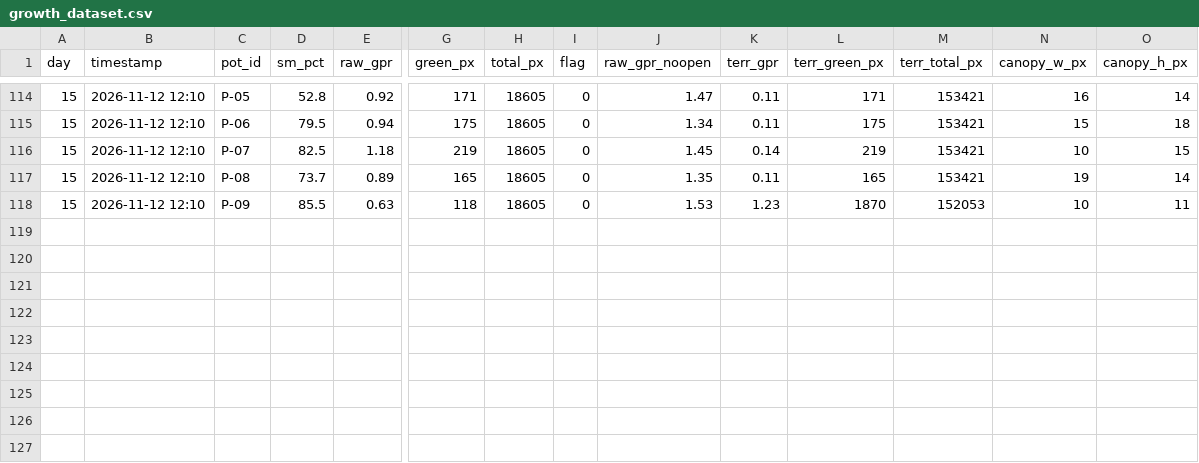
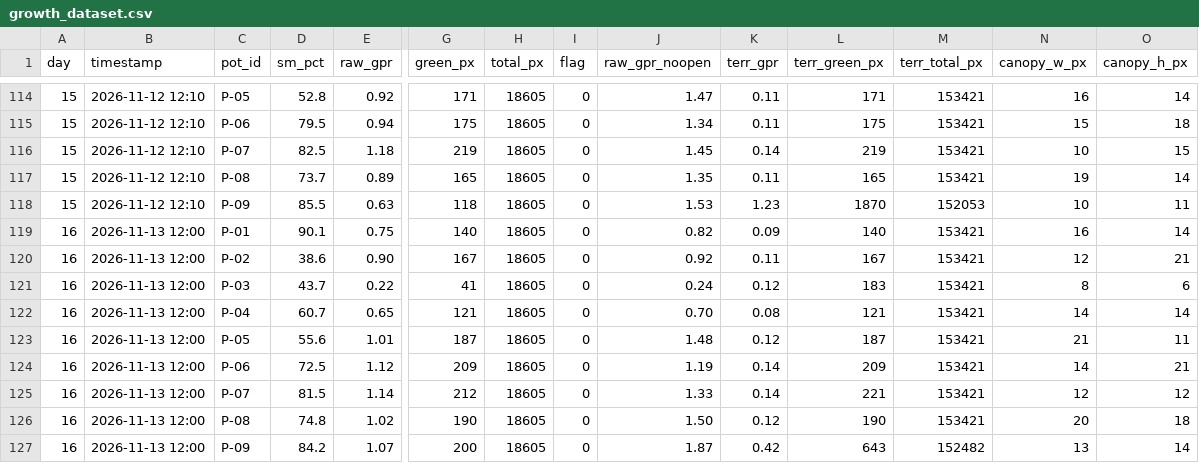
Before and after one commit to cedvtan13/THESIS, a CSV file: Dual_Archi/growth_dataset.csv, drawn as a sheet; only a part is shown, gaps mark what is left out; rows hold the shown columns only; the diff names each change by its address in the sheet, - before the commit and + after, or states it on an @@ line.

Commit message:
Update D16 dataset and logs

```diff
--- a/Dual_Archi/growth_dataset.csv
+++ b/Dual_Archi/growth_dataset.csv
+row 119: 16 | 2026-11-13 12:00 | P-01 | 90.1 | 0.75 | 140 | 18605 | 0 | 0.82 | 0.09 | 140 | 153421 | 16 | 14
+row 120: 16 | 2026-11-13 12:00 | P-02 | 38.6 | 0.90 | 167 | 18605 | 0 | 0.92 | 0.11 | 167 | 153421 | 12 | 21
+row 121: 16 | 2026-11-13 12:00 | P-03 | 43.7 | 0.22 | 41 | 18605 | 0 | 0.24 | 0.12 | 183 | 153421 | 8 | 6
+row 122: 16 | 2026-11-13 12:00 | P-04 | 60.7 | 0.65 | 121 | 18605 | 0 | 0.70 | 0.08 | 121 | 153421 | 14 | 14
+row 123: 16 | 2026-11-13 12:00 | P-05 | 55.6 | 1.01 | 187 | 18605 | 0 | 1.48 | 0.12 | 187 | 153421 | 21 | 11
+row 124: 16 | 2026-11-13 12:00 | P-06 | 72.5 | 1.12 | 209 | 18605 | 0 | 1.19 | 0.14 | 209 | 153421 | 14 | 21
+row 125: 16 | 2026-11-13 12:00 | P-07 | 81.5 | 1.14 | 212 | 18605 | 0 | 1.33 | 0.14 | 221 | 153421 | 12 | 12
+row 126: 16 | 2026-11-13 12:00 | P-08 | 74.8 | 1.02 | 190 | 18605 | 0 | 1.50 | 0.12 | 190 | 153421 | 20 | 18
+row 127: 16 | 2026-11-13 12:00 | P-09 | 84.2 | 1.07 | 200 | 18605 | 0 | 1.87 | 0.42 | 643 | 152482 | 13 | 14
```
Also changed, not shown: Dual_Archi/align_log.csv, Dual_Archi/exposure_log.csv, 2 other files.
